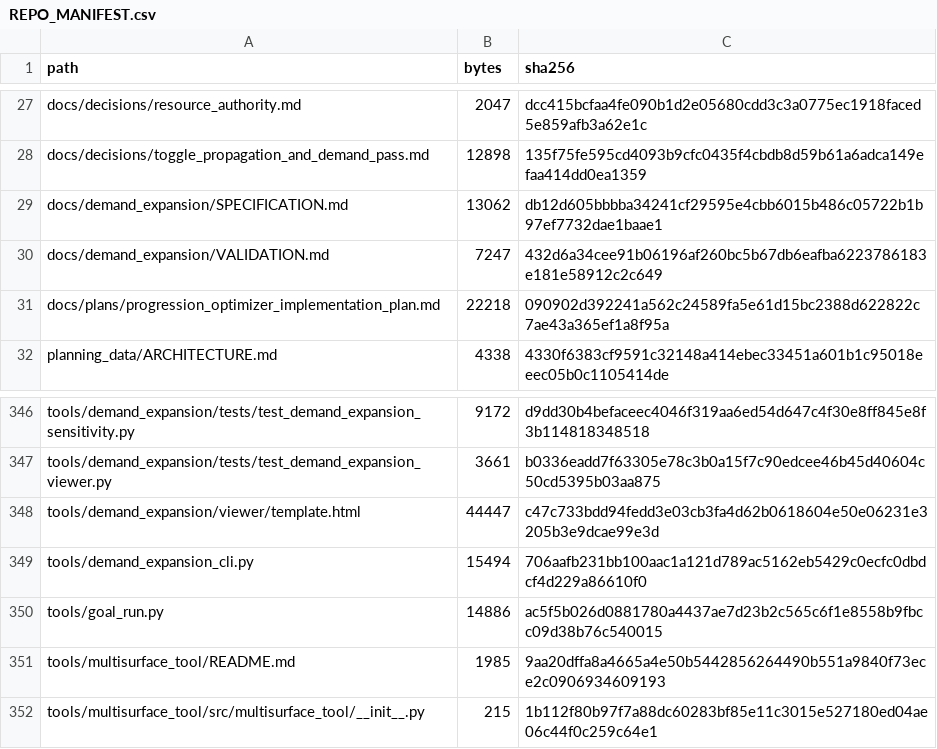
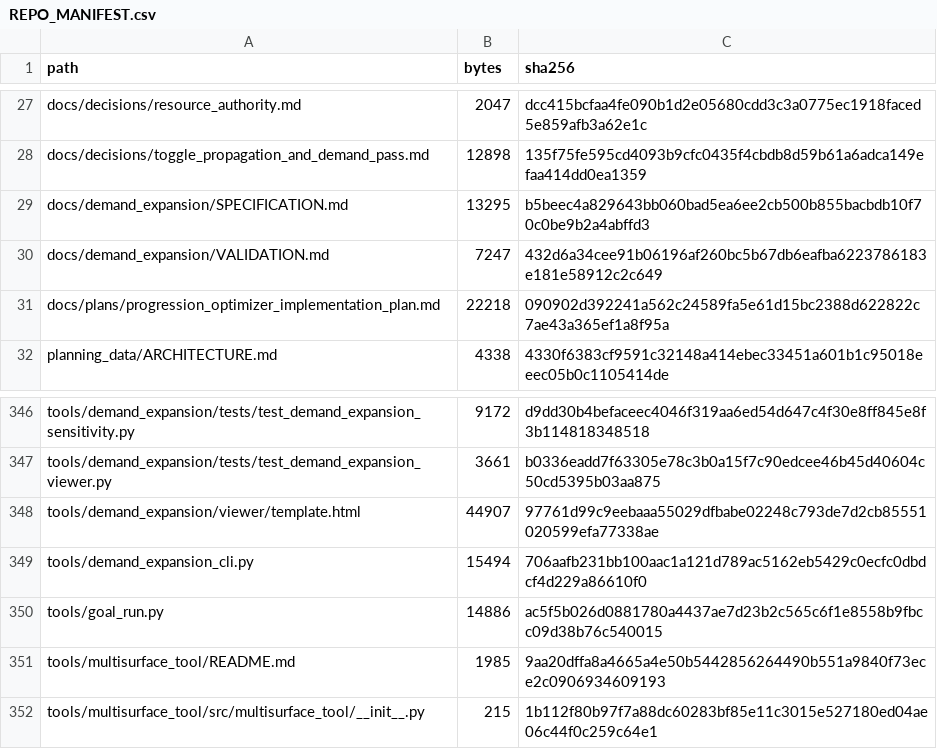
Before and after one commit to GMcDowellJr/satisfactory_progression_planner, a CSV file: REPO_MANIFEST.csv, drawn as a sheet; only a part is shown, gaps mark what is left out.

```diff
--- a/REPO_MANIFEST.csv
+++ b/REPO_MANIFEST.csv
@@ -28,3 +28,3 @@ docs/decisions/resource_authority.md,2047,dcc415bcfaa4fe090b1d2e05680cdd3c3a0775
 docs/decisions/toggle_propagation_and_demand_pass.md,12898,135f75fe595cd4093b9cfc0435f4cbdb8d59b61a6adca149efaa414dd0ea1359
-docs/demand_expansion/SPECIFICATION.md,13062,db12d605bbbba34241cf29595e4cbb6015b486c05722b1b97ef7732dae1baae1
+docs/demand_expansion/SPECIFICATION.md,13295,b5beec4a829643bb060bad5ea6ee2cb500b855bacbdb10f70c0be9b2a4abffd3
 docs/demand_expansion/VALIDATION.md,7247,432d6a34cee91b06196af260bc5b67db6eafba6223786183e181e58912c2c649
@@ -347,3 +347,3 @@ tools/demand_expansion/tests/test_demand_expansion_sensitivity.py,9172,d9dd30b4b
 tools/demand_expansion/tests/test_demand_expansion_viewer.py,3661,b0336eadd7f63305e78c3b0a15f7c90edcee46b45d40604c50cd5395b03aa875
-tools/demand_expansion/viewer/template.html,44447,c47c733bdd94fedd3e03cb3fa4d62b0618604e50e06231e3205b3e9dcae99e3d
+tools/demand_expansion/viewer/template.html,44907,97761d99c9eebaaa55029dfbabe02248c793de7d2cb85551020599efa77338ae
 tools/demand_expansion_cli.py,15494,706aafb231bb100aac1a121d789ac5162eb5429c0ecfc0dbdcf4d229a86610f0
```
